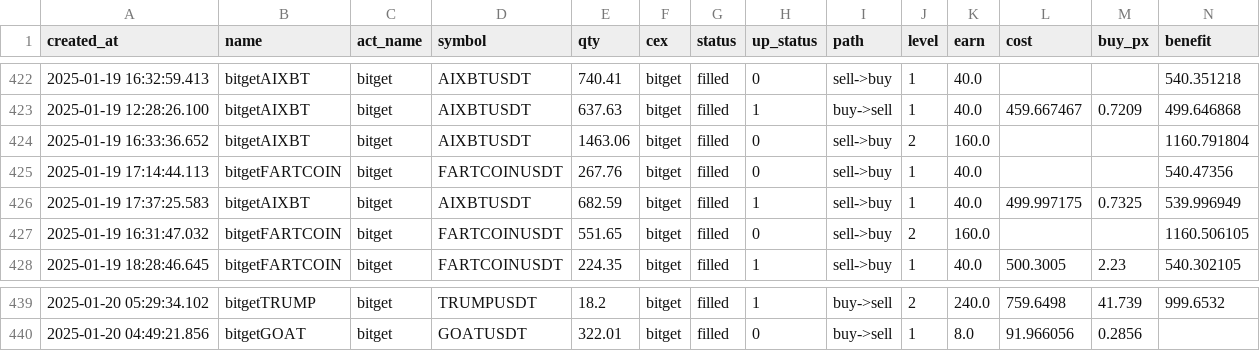
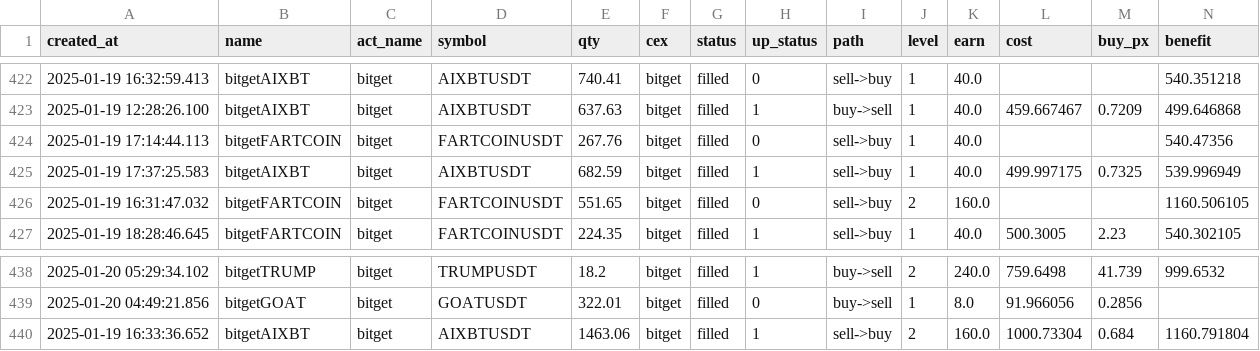
Before and after one commit to txnj/data, a CSV file: grid_0.csv, drawn as a sheet; only a part is shown, gaps mark what is left out; removed rows and columns are numbered as before the commit, all else as after; rows hold the shown columns only; the diff names each change by its address in the sheet, - before the commit and + after, or states it on an @@ line.

Commit message:
auto-sync

```diff
--- a/grid_0.csv
+++ b/grid_0.csv
-row 424: 2025-01-19 16:33:36.652 | bitgetAIXBT | bitget | AIXBTUSDT | 1463.06 | bitget | filled | 0 | sell->buy | 2 | 160.0 |  |  | 1160.791804
+row 440: 2025-01-19 16:33:36.652 | bitgetAIXBT | bitget | AIXBTUSDT | 1463.06 | bitget | filled | 1 | sell->buy | 2 | 160.0 | 1000.73304 | 0.684 | 1160.791804
```
